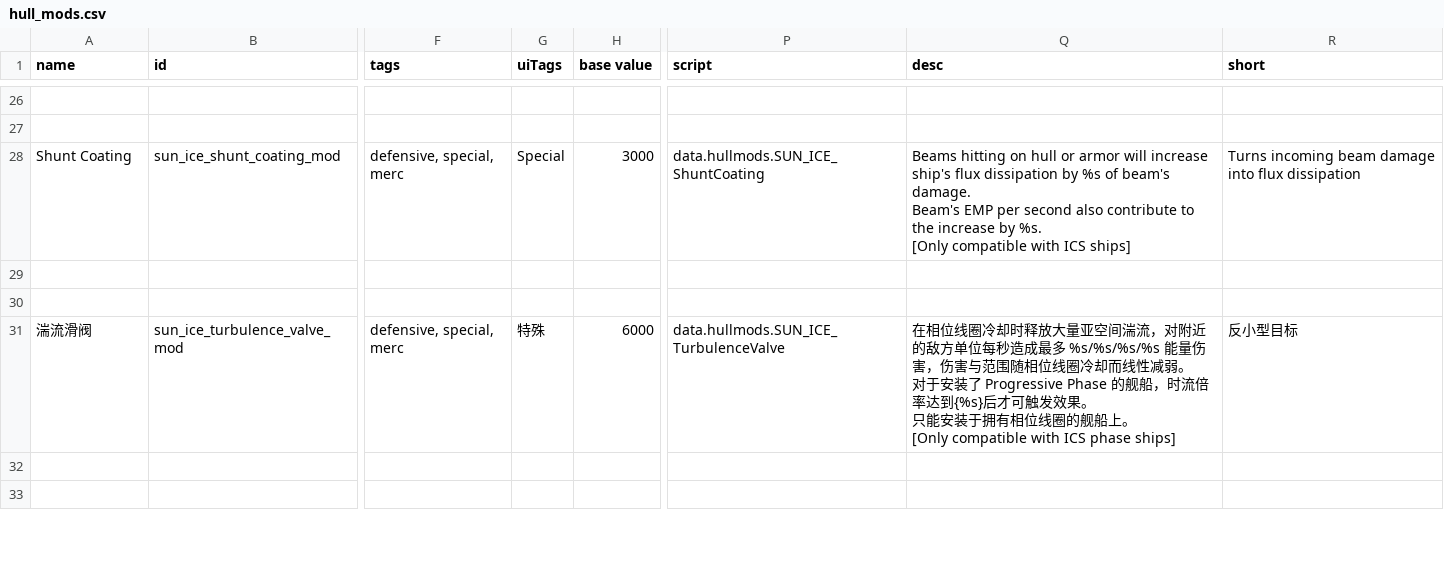
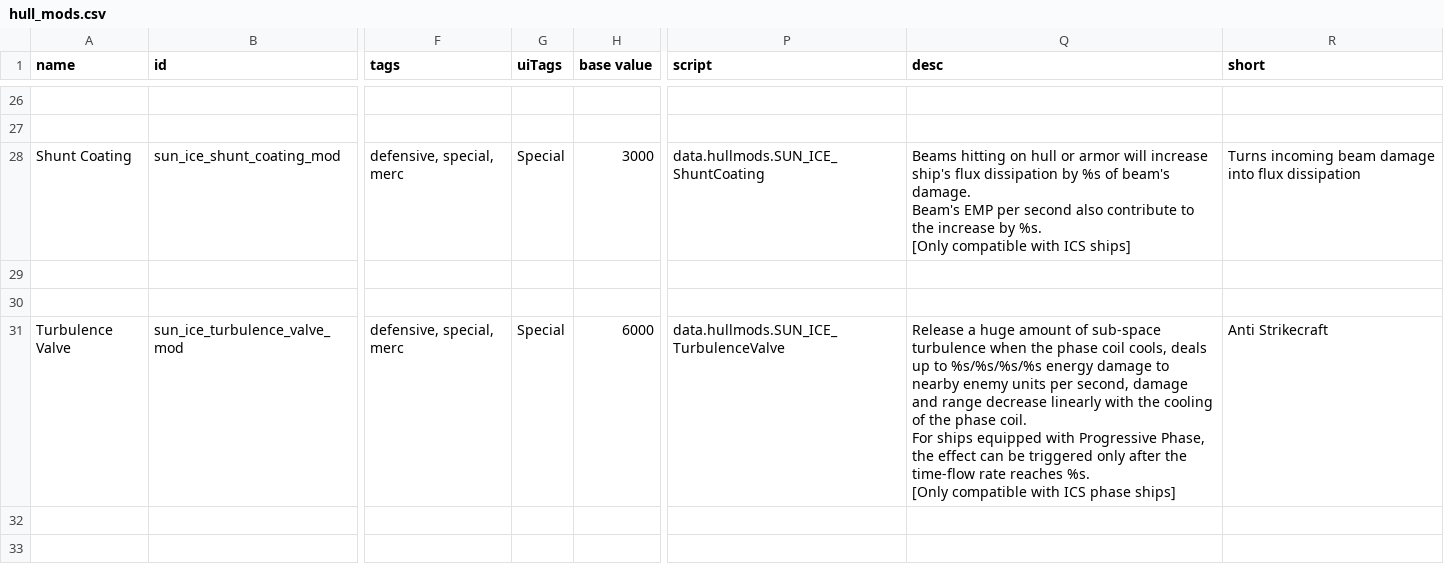
Before and after one commit to Iriscoral/StarsectorICE-EN, a CSV file: data/hullmods/hull_mods.csv, drawn as a sheet; only a part is shown, gaps mark what is left out; ↵ is a line break in a cell; the diff names each change by its address in the sheet, - before the commit and + after, or states it on an @@ line.

```diff
--- a/data/hullmods/hull_mods.csv
+++ b/data/hullmods/hull_mods.csv
-A31 (name): 湍流滑阀
+A31 (name): Turbulence Valve
-G31 (uiTags): 特殊
+G31 (uiTags): Special
-Q31 (desc): 在相位线圈冷却时释放大量亚空间湍流，对附近的敌方单位每秒造成最多 %s/%s/%s/%s 能量伤害，伤害与范围随相位线圈冷却而线性减弱。 ↵ 对于安装了 Progressive Phase 的舰船，时流倍率达到{%s}后才可触发效果。 ↵ 只能安装于拥有相位线圈的舰船上。 ↵ [Only compatible with ICS…
+Q31 (desc): Release a huge amount of sub-space turbulence when the phase coil cools, deals up to %s/%s/%s/%s energy damage to nearby enemy units per second, damage and range decrease linearly with the cooling of the phase coil. ↵ For ships equipped with Progressive Phase, the effect can be triggered only after the time-flow rate reaches %s. ↵ [Only compatible with ICS…
-R31 (short): 反小型目标
+R31 (short): Anti Strikecraft
```
Also changed, not shown: data/campaign/rules.csv, data/campaign/rules_CN.csv, 6 other files.
